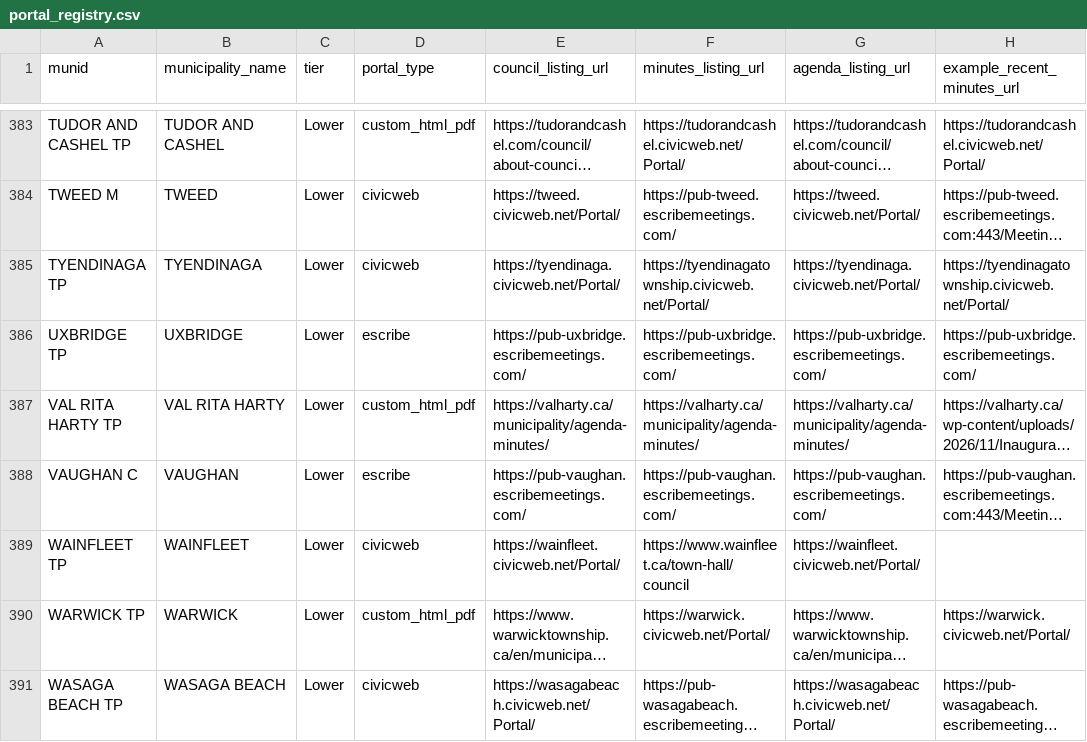
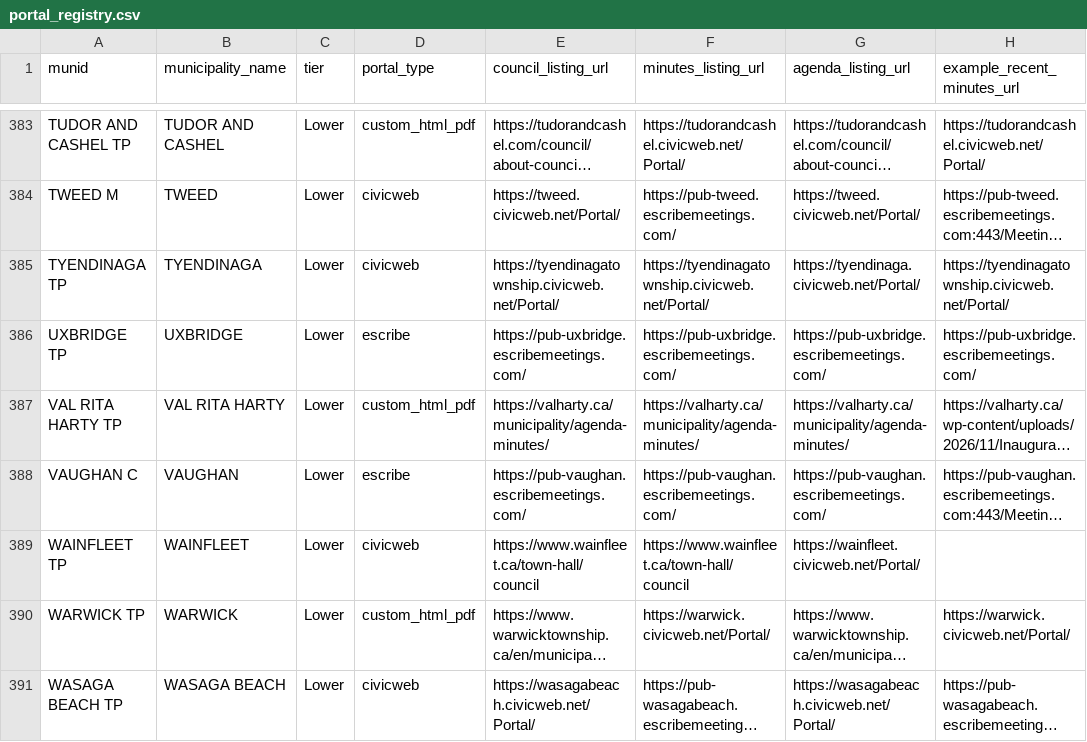
Before and after one commit to BLeFort2025/county-bylaw-maps, a CSV file: signals/portal_registry.csv, drawn as a sheet; only a part is shown, gaps mark what is left out; long unchanged cells end in …; the diff covers the shown part only; the diff names each change by its address in the sheet, - before the commit and + after, or states it on an @@ line.

Commit message:
fix(scanner): require DNS resolution in portal selector and add 12h duplicate-run guard

```diff
--- a/signals/portal_registry.csv
+++ b/signals/portal_registry.csv
-E385 (council_listing_url): https://tyendinaga.civicweb.net/Portal/
+E385 (council_listing_url): https://tyendinagatownship.civicweb.net/Portal/
-E389 (council_listing_url): https://wainfleet.civicweb.net/Portal/
+E389 (council_listing_url): https://www.wainfleet.ca/town-hall/council
```
Also changed, not shown: 61 edited cells elsewhere in this file, 2 other files.
